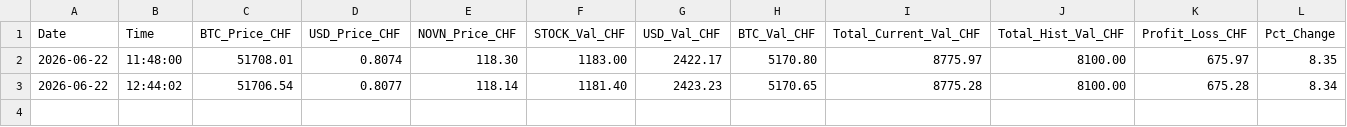
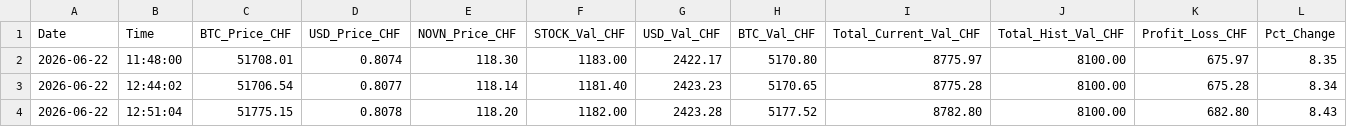
Before and after one commit to LorisSuperstar/M122_LB2_Levin-Liechti_Loris-Monteleone, a CSV file: D_aktuelles-wertschriften-depot/depot_history.csv, drawn as a sheet; the diff names each change by its address in the sheet, - before the commit and + after, or states it on an @@ line.

```diff
--- a/D_aktuelles-wertschriften-depot/depot_history.csv
+++ b/D_aktuelles-wertschriften-depot/depot_history.csv
+row 4: 2026-06-22 | 12:51:04 | 51775.15 | 0.8078 | 118.20 | 1182.00 | 2423.28 | 5177.52 | 8782.80 | 8100.00 | 682.80 | 8.43
```
Also changed, not shown: 3 other files.
